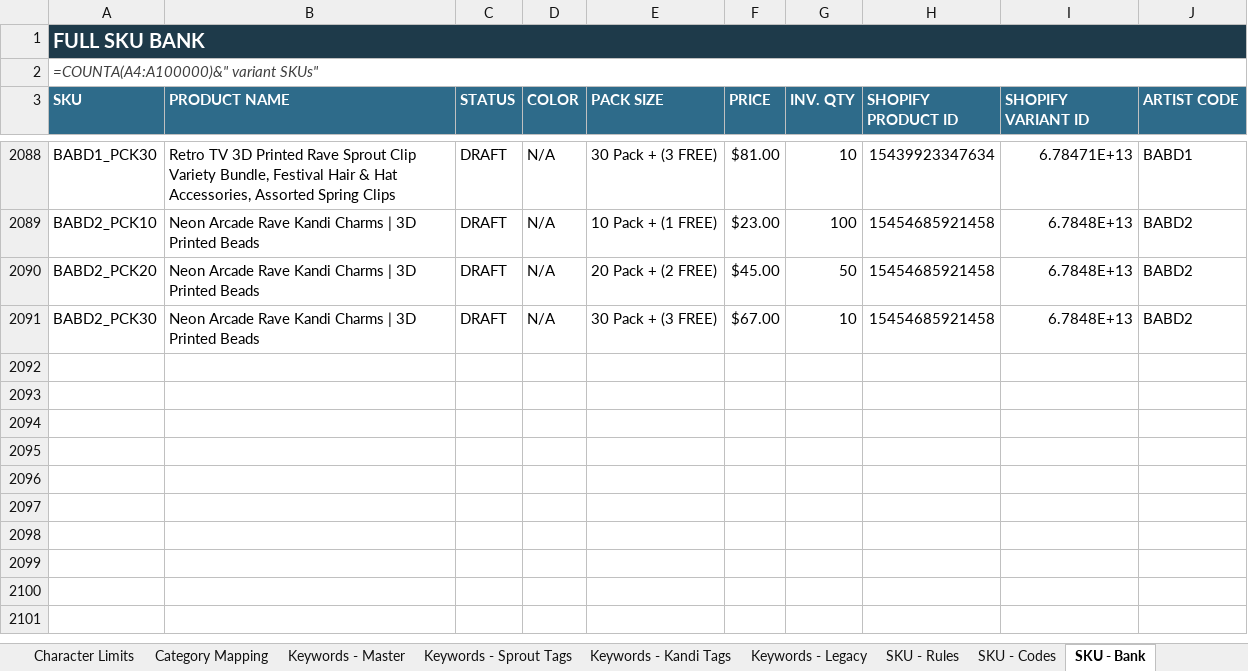
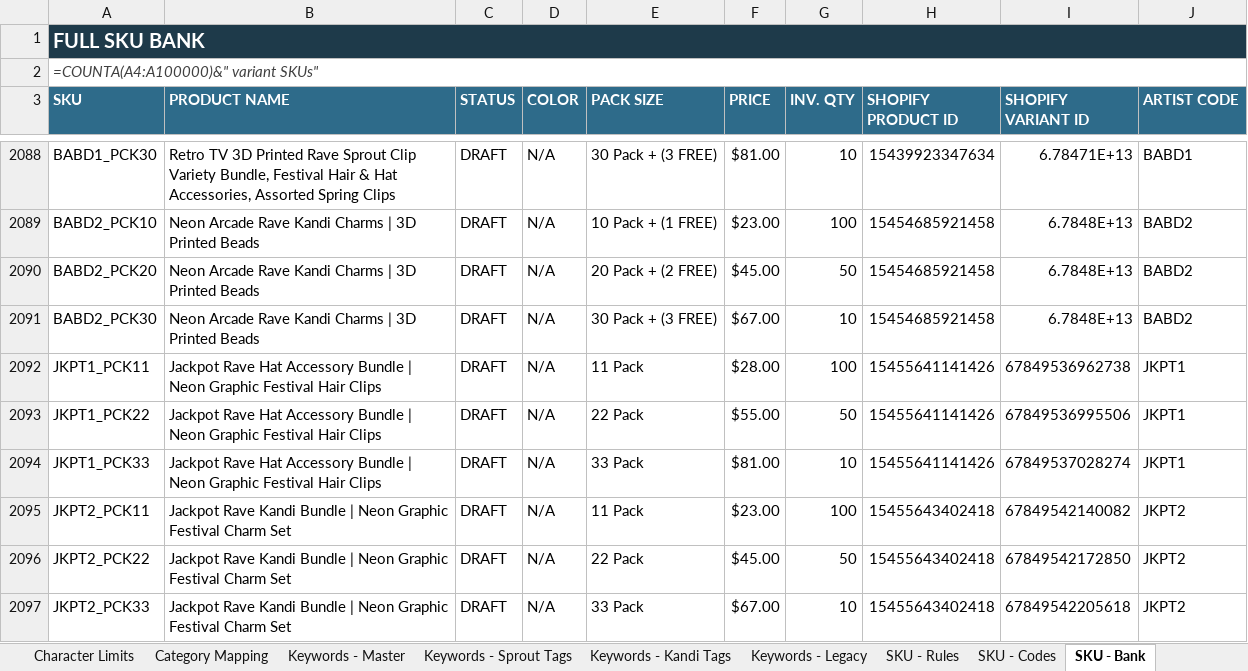
Before and after one commit to meowyoudoin-92/product-listings, an Excel workbook: Platform_Reference.xlsx, sheet SKU - Bank, drawn as a sheet; only a part is shown, gaps mark what is left out; values as stored, in another font and other column widths than the file's, no borders; formulas without a stored value are shown as written; conditional formats and table styles not drawn; the diff names each change by its address in the sheet, - before the commit and + after, or states it on an @@ line.

```diff
--- a/Platform_Reference.xlsx (sheet SKU - Bank)
+++ b/Platform_Reference.xlsx (sheet SKU - Bank)
+row 2092: JKPT1_PCK11 | Jackpot Rave Hat Accessory Bundle | Neon Graphic Festival Hair Clips | DRAFT | N/A | 11 Pack | $28.00 | 100 | 15455641141426 | 67849536962738 | JKPT1
+row 2093: JKPT1_PCK22 | Jackpot Rave Hat Accessory Bundle | Neon Graphic Festival Hair Clips | DRAFT | N/A | 22 Pack | $55.00 | 50 | 15455641141426 | 67849536995506 | JKPT1
+row 2094: JKPT1_PCK33 | Jackpot Rave Hat Accessory Bundle | Neon Graphic Festival Hair Clips | DRAFT | N/A | 33 Pack | $81.00 | 10 | 15455641141426 | 67849537028274 | JKPT1
+row 2095: JKPT2_PCK11 | Jackpot Rave Kandi Bundle | Neon Graphic Festival Charm Set | DRAFT | N/A | 11 Pack | $23.00 | 100 | 15455643402418 | 67849542140082 | JKPT2
+row 2096: JKPT2_PCK22 | Jackpot Rave Kandi Bundle | Neon Graphic Festival Charm Set | DRAFT | N/A | 22 Pack | $45.00 | 50 | 15455643402418 | 67849542172850 | JKPT2
+row 2097: JKPT2_PCK33 | Jackpot Rave Kandi Bundle | Neon Graphic Festival Charm Set | DRAFT | N/A | 33 Pack | $67.00 | 10 | 15455643402418 | 67849542205618 | JKPT2
```
Also changed, not shown: sheet Product Roster, sheet SKU - Codes, 1 other file.
